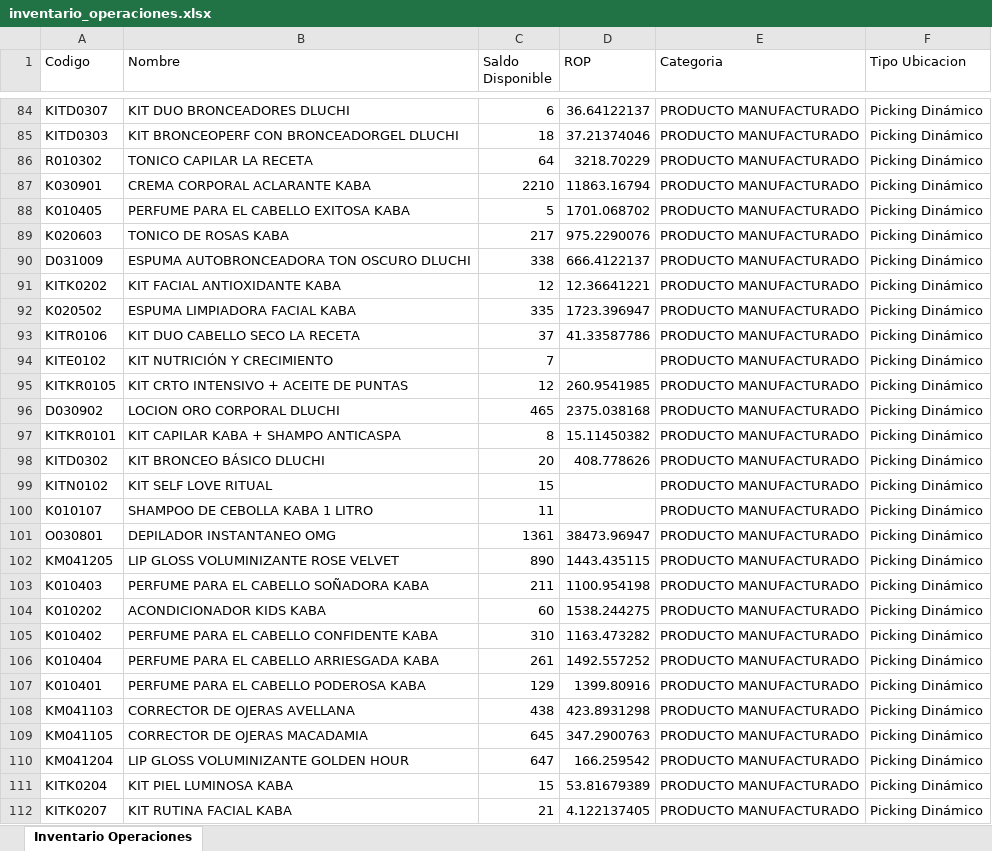
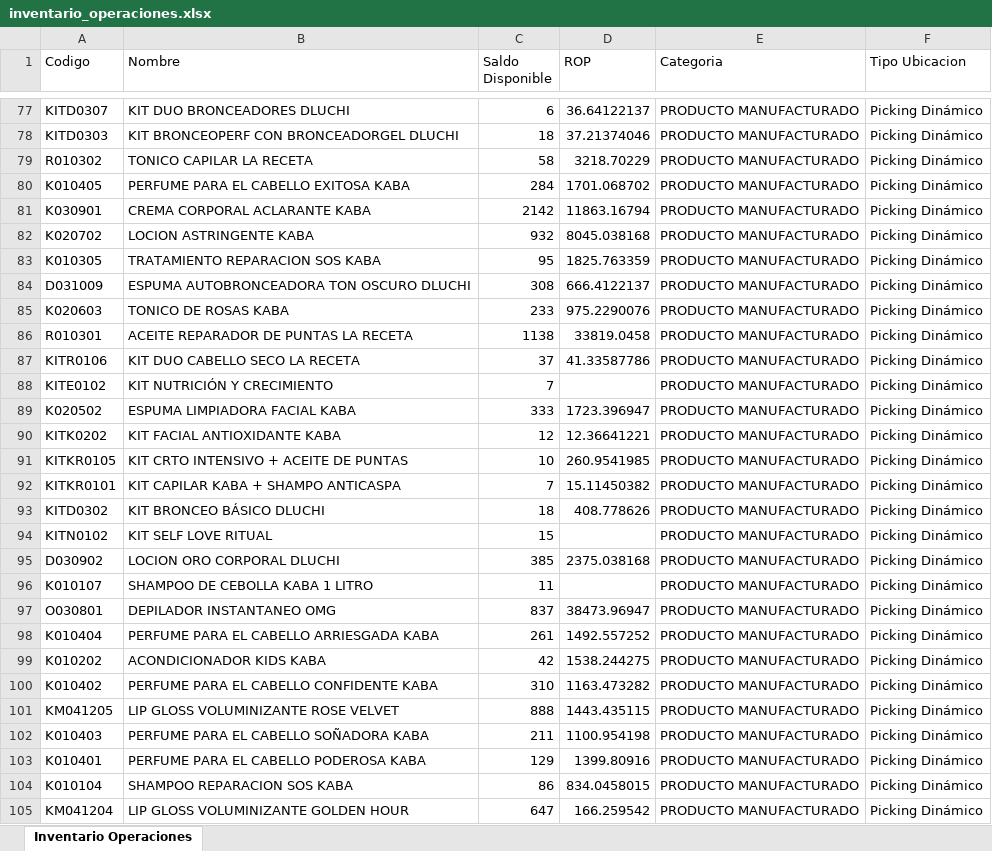
Before and after one commit to gaduqueja07/dashboard-dluchi, an Excel workbook: inventario_operaciones.xlsx, sheet Inventario Operaciones, drawn as a sheet; only a part is shown, gaps mark what is left out; the shorter side is filled out with more unchanged rows; values as stored, in another font and other column widths than the file's, no borders; removed rows and columns are numbered as before the commit, all else as after; the diff covers the shown part only; the diff names each change by its address in the sheet, - before the commit and + after, or states it on an @@ line.

Commit message:
Actualizar inventario_operaciones.xlsx (solo-inventario) - 2026-10-21 12:00

```diff
--- a/inventario_operaciones.xlsx (sheet Inventario Operaciones)
+++ b/inventario_operaciones.xlsx (sheet Inventario Operaciones)
-C79 (Saldo Disponible): 64
+C79 (Saldo Disponible): 58
-row 87: K030901 | CREMA CORPORAL ACLARANTE KABA | 2210 | 11863.16794 | PRODUCTO MANUFACTURADO | Picking Dinámico
-C80 (Saldo Disponible): 5
+C80 (Saldo Disponible): 284
-row 89: K020603 | TONICO DE ROSAS KABA | 217 | 975.2290076 | PRODUCTO MANUFACTURADO | Picking Dinámico
+row 81: K030901 | CREMA CORPORAL ACLARANTE KABA | 2142 | 11863.16794 | PRODUCTO MANUFACTURADO | Picking Dinámico
+row 82: K020702 | LOCION ASTRINGENTE KABA | 932 | 8045.038168 | PRODUCTO MANUFACTURADO | Picking Dinámico
+row 83: K010305 | TRATAMIENTO REPARACION SOS KABA | 95 | 1825.763359 | PRODUCTO MANUFACTURADO | Picking Dinámico
-C84 (Saldo Disponible): 338
+C84 (Saldo Disponible): 308
-row 92: K020502 | ESPUMA LIMPIADORA FACIAL KABA | 335 | 1723.396947 | PRODUCTO MANUFACTURADO | Picking Dinámico
+row 85: K020603 | TONICO DE ROSAS KABA | 233 | 975.2290076 | PRODUCTO MANUFACTURADO | Picking Dinámico
+row 86: R010301 | ACEITE REPARADOR DE PUNTAS LA RECETA | 1138 | 33819.0458 | PRODUCTO MANUFACTURADO | Picking Dinámico
+row 89: K020502 | ESPUMA LIMPIADORA FACIAL KABA | 333 | 1723.396947 | PRODUCTO MANUFACTURADO | Picking Dinámico
@@ row 91 moved to row 90: KITK0202 @@
-C91 (Saldo Disponible): 12
+C91 (Saldo Disponible): 10
-row 96: D030902 | LOCION ORO CORPORAL DLUCHI | 465 | 2375.038168 | PRODUCTO MANUFACTURADO | Picking Dinámico
-C92 (Saldo Disponible): 8
+C92 (Saldo Disponible): 7
-C93 (Saldo Disponible): 20
+C93 (Saldo Disponible): 18
+row 95: D030902 | LOCION ORO CORPORAL DLUCHI | 385 | 2375.038168 | PRODUCTO MANUFACTURADO | Picking Dinámico
-C97 (Saldo Disponible): 1361
+C97 (Saldo Disponible): 837
-row 102: KM041205 | LIP GLOSS VOLUMINIZANTE ROSE VELVET | 890 | 1443.435115 | PRODUCTO MANUFACTURADO | Picking Dinámico
-row 104: K010202 | ACONDICIONADOR KIDS KABA | 60 | 1538.244275 | PRODUCTO MANUFACTURADO | Picking Dinámico
+row 99: K010202 | ACONDICIONADOR KIDS KABA | 42 | 1538.244275 | PRODUCTO MANUFACTURADO | Picking Dinámico
@@ row 105 moved to row 100: K010402 @@
+row 101: KM041205 | LIP GLOSS VOLUMINIZANTE ROSE VELVET | 888 | 1443.435115 | PRODUCTO MANUFACTURADO | Picking Dinámico
@@ row 103 moved to row 102: K010403 @@
-row 108: KM041103 | CORRECTOR DE OJERAS AVELLANA | 438 | 423.8931298 | PRODUCTO MANUFACTURADO | Picking Dinámico
-row 109: KM041105 | CORRECTOR DE OJERAS MACADAMIA | 645 | 347.2900763 | PRODUCTO MANUFACTURADO | Picking Dinámico
+row 104: K010104 | SHAMPOO REPARACION SOS KABA | 86 | 834.0458015 | PRODUCTO MANUFACTURADO | Picking Dinámico
-row 111: KITK0204 | KIT PIEL LUMINOSA KABA | 15 | 53.81679389 | PRODUCTO MANUFACTURADO | Picking Dinámico
```
Also changed, not shown: 48 added rows, 44 removed rows, 371 moved rows and 77 edited cells elsewhere in this sheet.
